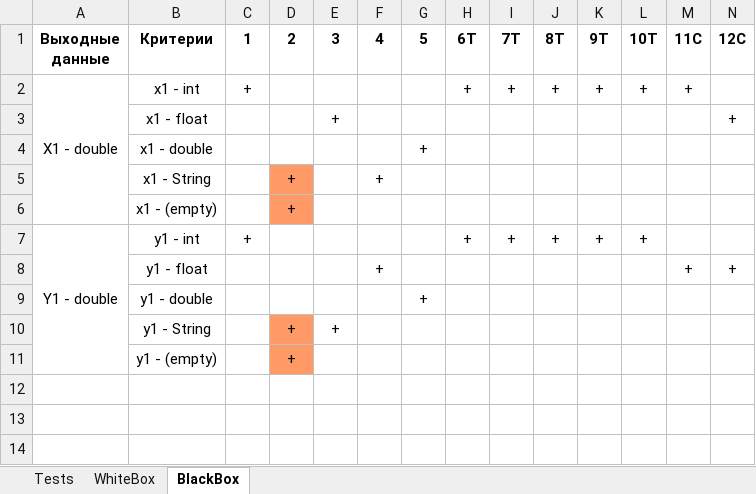
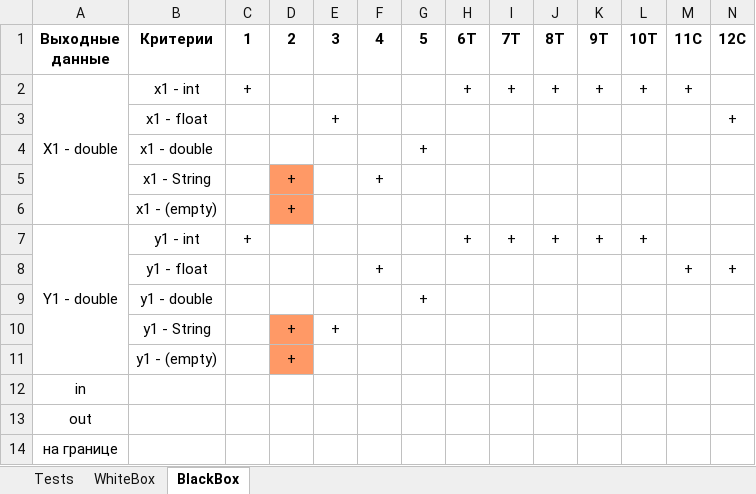
Before and after one commit to ParrotDox/OOP, an Excel workbook: 1.LabOOP/Excell tests/Lab1_2-Test-All.xlsx, sheet BlackBox, drawn as a sheet; only a part is shown; values as stored, in another font and other column widths than the file's, no borders; rows hold the shown columns only; the diff names each change by its address in the sheet, - before the commit and + after, or states it on an @@ line.

```diff
--- a/1.LabOOP/Excell tests/Lab1_2-Test-All.xlsx (sheet BlackBox)
+++ b/1.LabOOP/Excell tests/Lab1_2-Test-All.xlsx (sheet BlackBox)
+row 12: in
+row 13: out
+row 14: на границе
```
Also changed, not shown: 17 other files.
